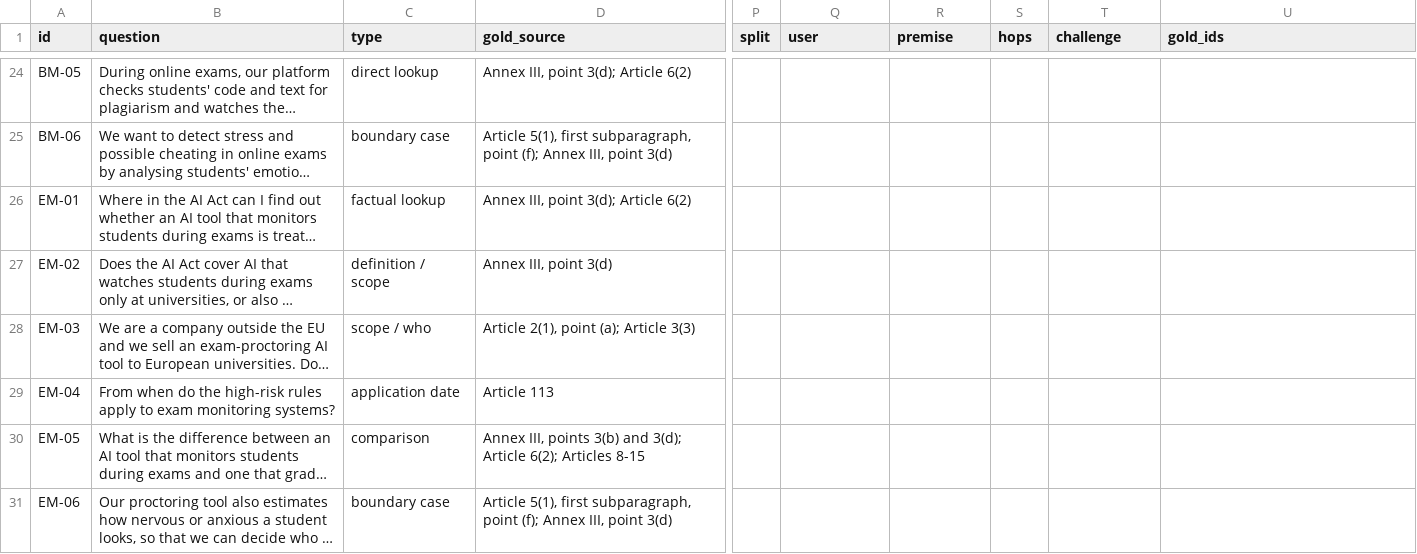
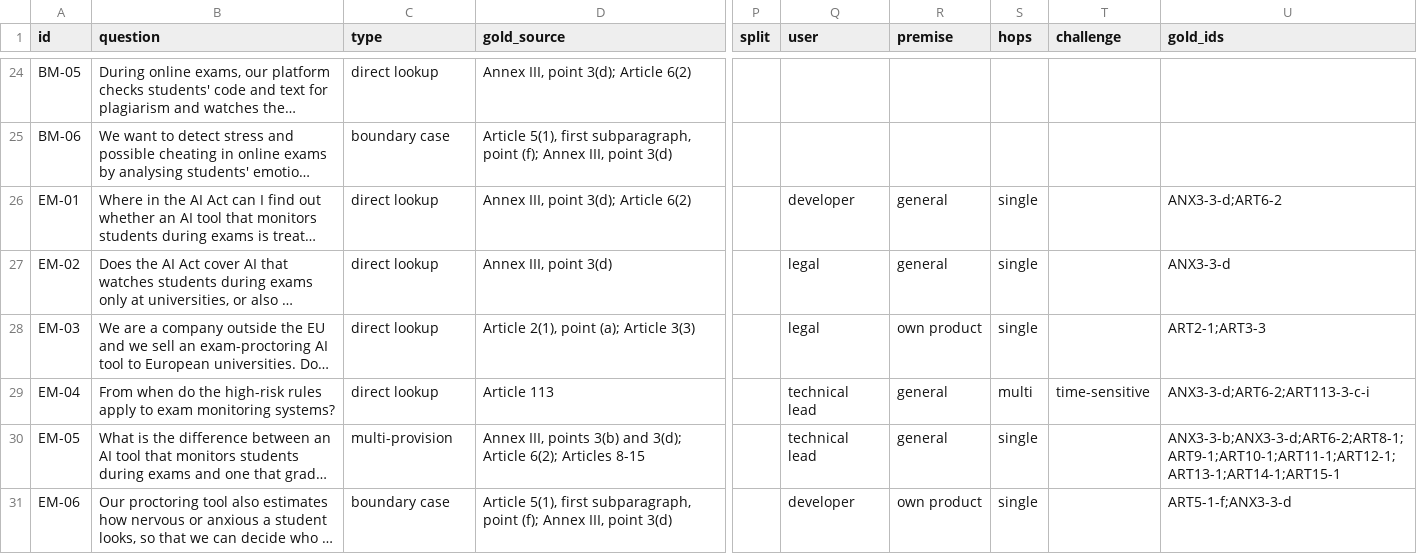
Before and after one commit to ELIZA-DI502/ELIZA_DI502_ORGANIZATION, a CSV file: docs/eval/eval-set-v1.csv, drawn as a sheet; only a part is shown, gaps mark what is left out; long unchanged cells end in …; the diff covers the shown part only; the diff names each change by its address in the sheet, - before the commit and + after, or states it on an @@ line.

Commit message:
Update eval-set-v1.csv

```diff
--- a/docs/eval/eval-set-v1.csv
+++ b/docs/eval/eval-set-v1.csv
-C26 (type): factual lookup
+C26 (type): direct lookup
-Q26 (user): (empty)
+Q26 (user): developer
-R26:R27 (premise): (empty)
+R26:R27 (premise): general
-S26:S28 (hops): (empty)
+S26:S28 (hops): single
-U26 (gold_ids): (empty)
+U26 (gold_ids): ANX3-3-d;ART6-2
-C27 (type): definition / scope
+C27 (type): direct lookup
-Q27:Q28 (user): (empty)
+Q27:Q28 (user): legal
-U27 (gold_ids): (empty)
+U27 (gold_ids): ANX3-3-d
-C28 (type): scope / who
+C28 (type): direct lookup
-R28 (premise): (empty)
+R28 (premise): own product
-U28 (gold_ids): (empty)
+U28 (gold_ids): ART2-1;ART3-3
-C29 (type): application date
+C29 (type): direct lookup
-Q29:Q30 (user): (empty)
+Q29:Q30 (user): technical lead
-R29:R30 (premise): (empty)
+R29:R30 (premise): general
-S29 (hops): (empty)
+S29 (hops): multi
-T29 (challenge): (empty)
+T29 (challenge): time-sensitive
-U29 (gold_ids): (empty)
+U29 (gold_ids): ANX3-3-d;ART6-2;ART113-3-c-i
-C30 (type): comparison
+C30 (type): multi-provision
-S30:S31 (hops): (empty)
+S30:S31 (hops): single
-U30 (gold_ids): (empty)
+U30 (gold_ids): ANX3-3-b;ANX3-3-d;ART6-2;ART8-1;ART9-1;ART10-1;ART11-1;ART12-1;ART13-1;ART14-1;ART15-1
-Q31 (user): (empty)
+Q31 (user): developer
-R31 (premise): (empty)
+R31 (premise): own product
-U31 (gold_ids): (empty)
+U31 (gold_ids): ART5-1-f;ANX3-3-d
```
Also changed, not shown: 3 added rows and 17 edited cells elsewhere in this file.
